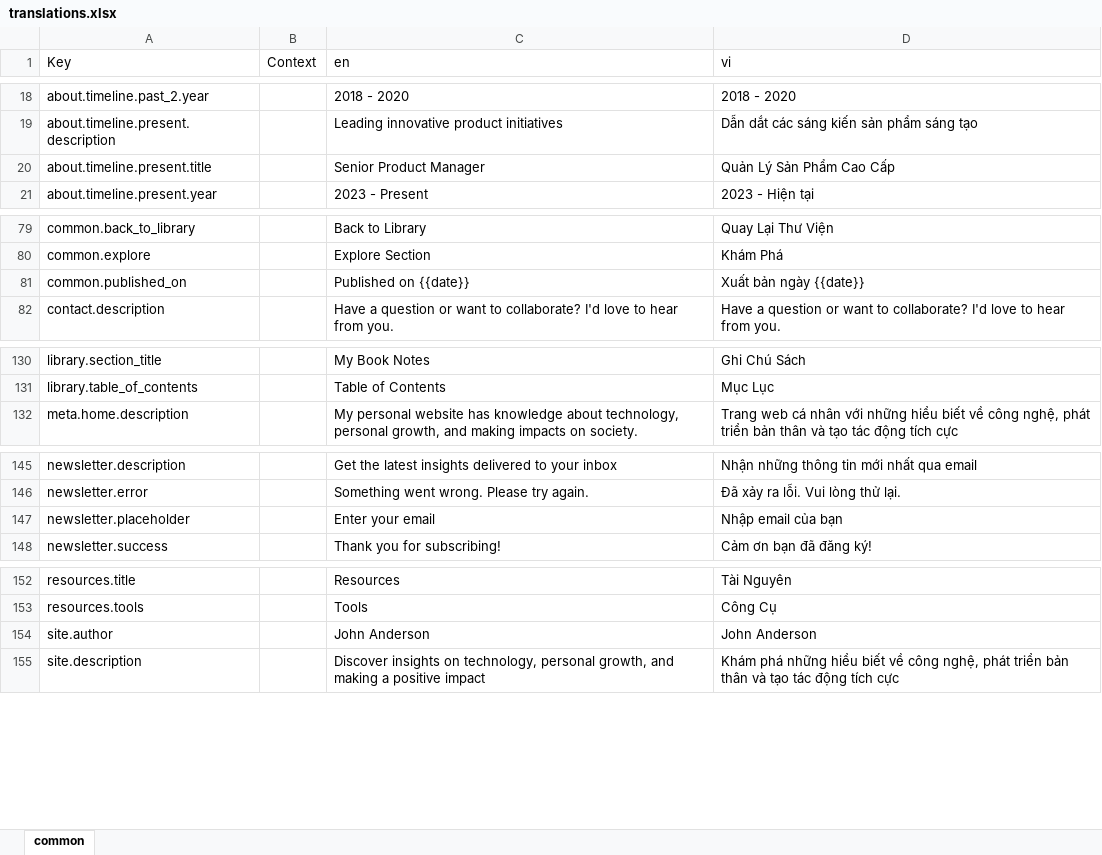
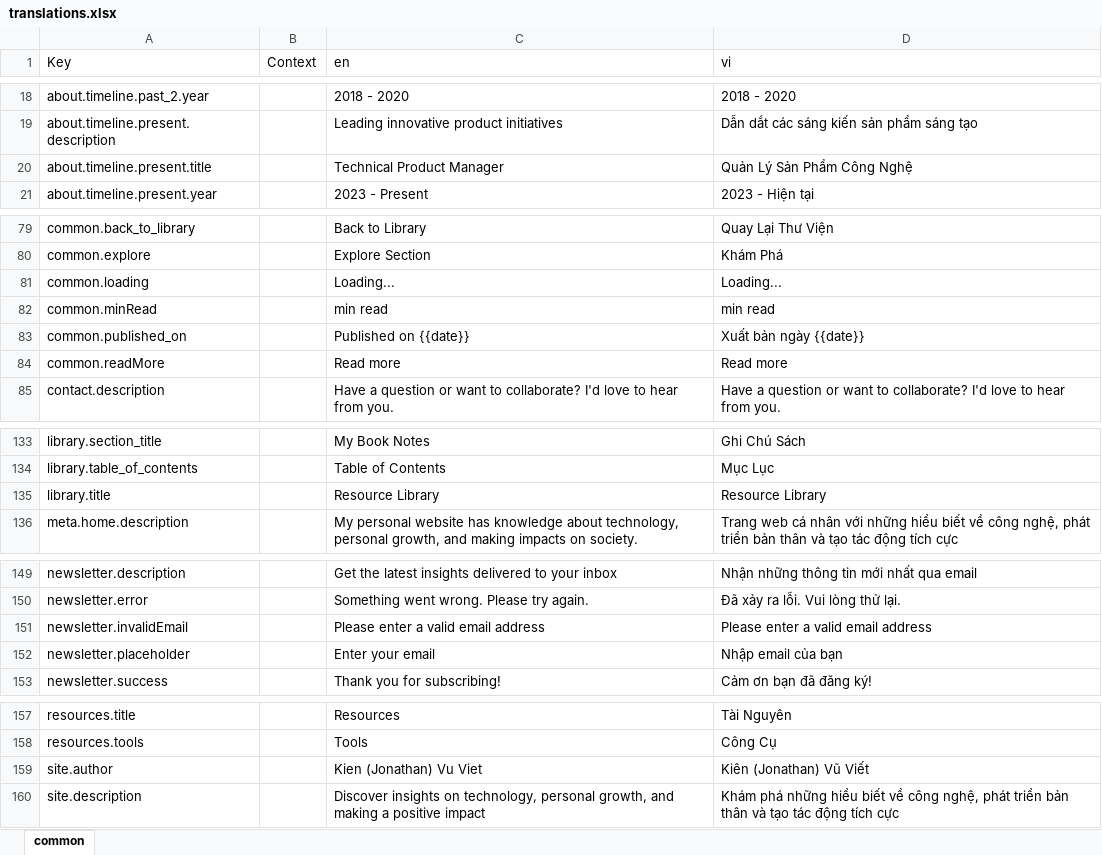
Before and after one commit to jonathankv/ht-catalyst, an Excel workbook: frontend/translations/translations.xlsx, sheet common, drawn as a sheet; only a part is shown, gaps mark what is left out; values as stored, in another font and other column widths than the file's, no borders; addresses are those after the commit; the diff names each change by its address in the sheet, - before the commit and + after, or states it on an @@ line.

```diff
--- a/frontend/translations/translations.xlsx (sheet common)
+++ b/frontend/translations/translations.xlsx (sheet common)
-C20 (en): Senior Product Manager
+C20 (en): Technical Product Manager
-D20 (vi): Quản Lý Sản Phẩm Cao Cấp
+D20 (vi): Quản Lý Sản Phẩm Công Nghệ
+row 81: common.loading |  | Loading... | Loading...
+row 82: common.minRead |  | min read | min read
+row 84: common.readMore |  | Read more | Read more
+row 135: library.title |  | Resource Library | Resource Library
+row 151: newsletter.invalidEmail |  | Please enter a valid email address | Please enter a valid email address
-C159 (en): John Anderson
+C159 (en): Kien (Jonathan) Vu Viet
-D159 (vi): John Anderson
+D159 (vi): Kiên (Jonathan) Vũ Viết
```
Also changed, not shown: 9 other files.
